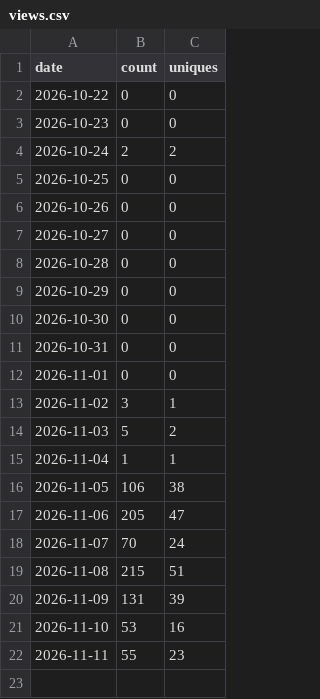
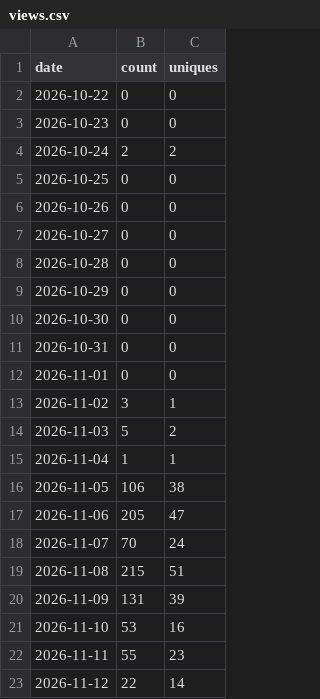
Before and after one commit to g4dpz/AmsatDroidFree, a CSV file: docs/traffic/views.csv, drawn as a sheet.

```diff
--- a/docs/traffic/views.csv
+++ b/docs/traffic/views.csv
@@ -22 +22,2 @@ date,count,uniques
 2026-11-11,55,23
+2026-11-12,22,14
```
Also changed, not shown: docs/traffic/clones.csv, docs/traffic/popular_paths.csv, 1 other file.
